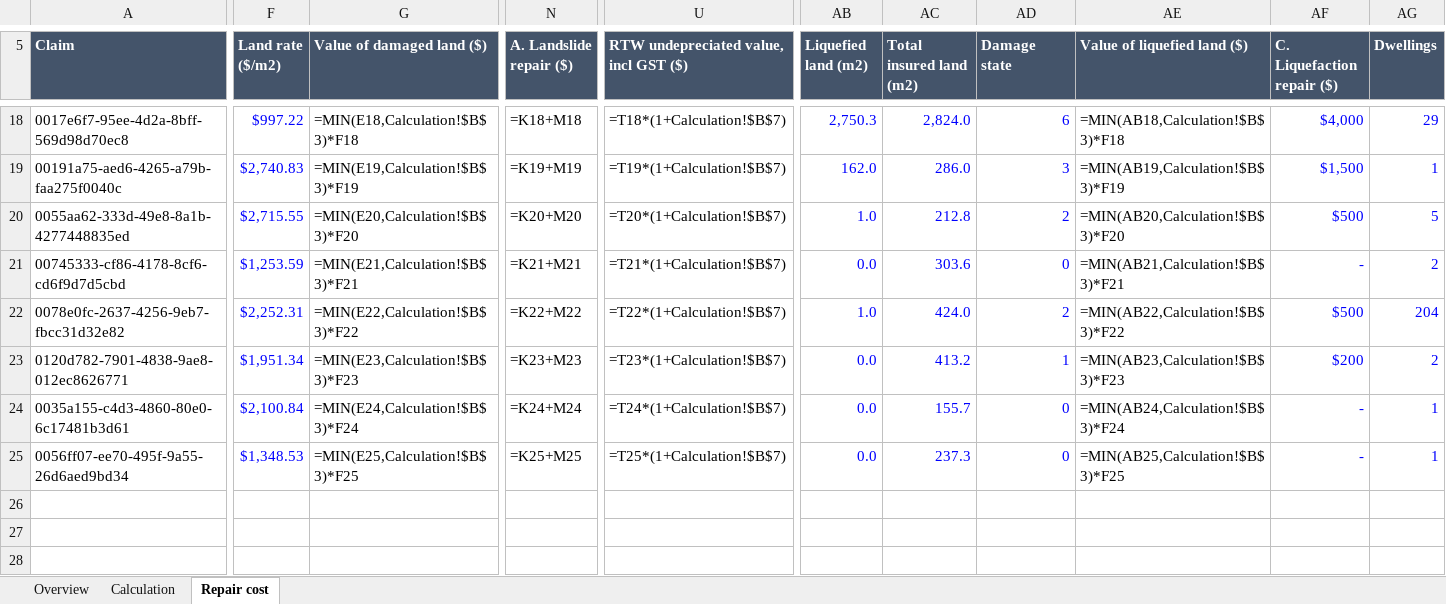
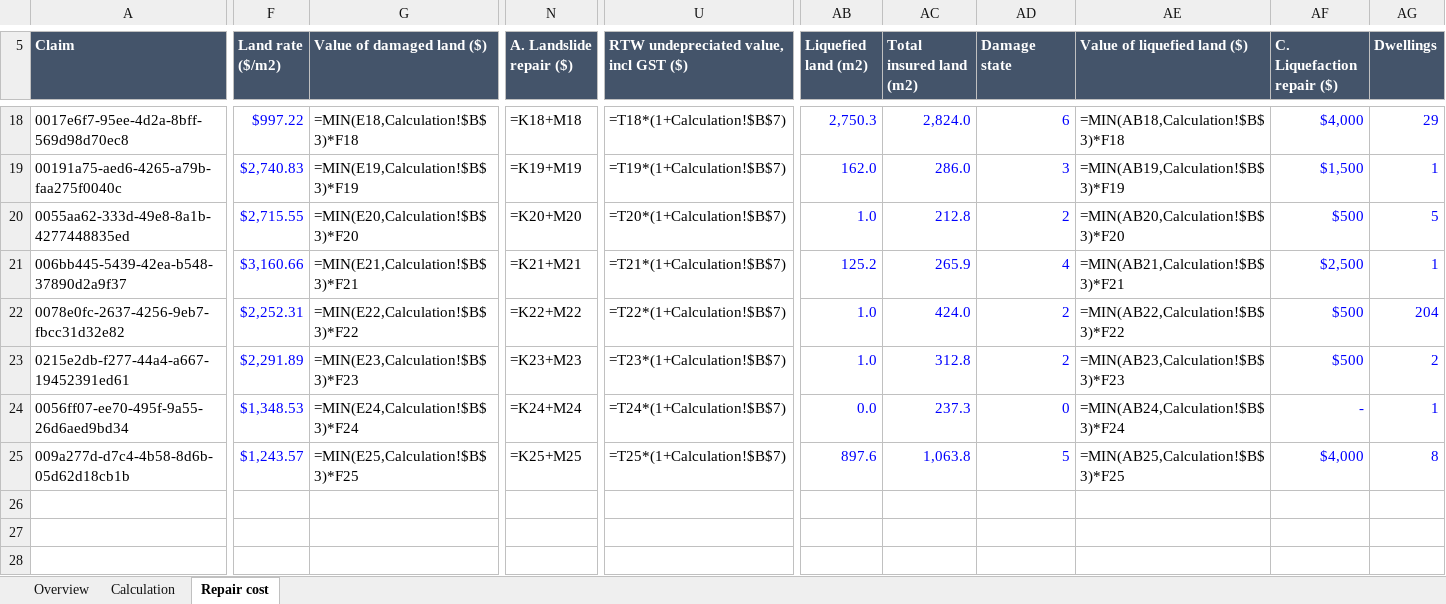
Before and after one commit to tonkintaylor/p-1017473.2003-nhc-land-loss, an Excel workbook: report/loss/calc-walkthrough/loss-calculation-walkthrough.xlsx, sheet Repair cost, drawn as a sheet; only a part is shown, gaps mark what is left out; values as stored, in another font and other column widths than the file's, no borders; formulas without a stored value are shown as written; removed rows and columns are numbered as before the commit, all else as after; rows hold the shown columns only; the diff covers the shown part only; the diff names each change by its address in the sheet, - before the commit and + after, or states it on an @@ line.

```diff
--- a/report/loss/calc-walkthrough/loss-calculation-walkthrough.xlsx (sheet Repair cost)
+++ b/report/loss/calc-walkthrough/loss-calculation-walkthrough.xlsx (sheet Repair cost)
-A21 (Claim): 00745333-cf86-4178-8cf6-cd6f9d7d5cbd
+A21 (Claim): 006bb445-5439-42ea-b548-37890d2a9f37
-F21 (Land rate ($/m2)): $1,253.59
+F21 (Land rate ($/m2)): $3,160.66
-AB21 (Liquefied land (m2)): 0.0
+AB21 (Liquefied land (m2)): 125.2
-AC21 (Total insured land (m2)): 303.6
+AC21 (Total insured land (m2)): 265.9
-AD21 (Damage state): 0
+AD21 (Damage state): 4
-AF21 (C. Liquefaction repair ($)): -
+AF21 (C. Liquefaction repair ($)): $2,500
-AG21 (Dwellings): 2
+AG21 (Dwellings): 1
-A23 (Claim): 0120d782-7901-4838-9ae8-012ec8626771
+A23 (Claim): 0215e2db-f277-44a4-a667-19452391ed61
-F23 (Land rate ($/m2)): $1,951.34
+F23 (Land rate ($/m2)): $2,291.89
-AB23 (Liquefied land (m2)): 0.0
+AB23 (Liquefied land (m2)): 1.0
-AC23 (Total insured land (m2)): 413.2
+AC23 (Total insured land (m2)): 312.8
-AD23 (Damage state): 1
+AD23 (Damage state): 2
-AF23 (C. Liquefaction repair ($)): $200
+AF23 (C. Liquefaction repair ($)): $500
-row 24: 0035a155-c4d3-4860-80e0-6c17481b3d61 | $2,100.84 | =MIN(E24,Calculation!$B$3)*F24 | =K24+M24 | =T24*(1+Calculation!$B$7) | 0.0 | 155.7 | 0 | =MIN(AB24,Calculation!$B$3)*F24 | - | 1
-G24 (Value of damaged land ($)): =MIN(E25,Calculation!$B$3)*F25
+G24 (Value of damaged land ($)): =MIN(E24,Calculation!$B$3)*F24
-N24 (A. Landslide repair ($)): =K25+M25
+N24 (A. Landslide repair ($)): =K24+M24
-U24: =T25*(1+Calculation!$B$7)
+U24: =T24*(1+Calculation!$B$7)
-AE24 (Value of liquefied land ($)): =MIN(AB25,Calculation!$B$3)*F25
+AE24 (Value of liquefied land ($)): =MIN(AB24,Calculation!$B$3)*F24
+row 25: 009a277d-d7c4-4b58-8d6b-05d62d18cb1b | $1,243.57 | =MIN(E25,Calculation!$B$3)*F25 | =K25+M25 | =T25*(1+Calculation!$B$7) | 897.6 | 1,063.8 | 5 | =MIN(AB25,Calculation!$B$3)*F25 | $4,000 | 8
```
Also changed, not shown: 10 edited cells elsewhere in this sheet, sheet Overview, sheet Calculation, 10 other files.
